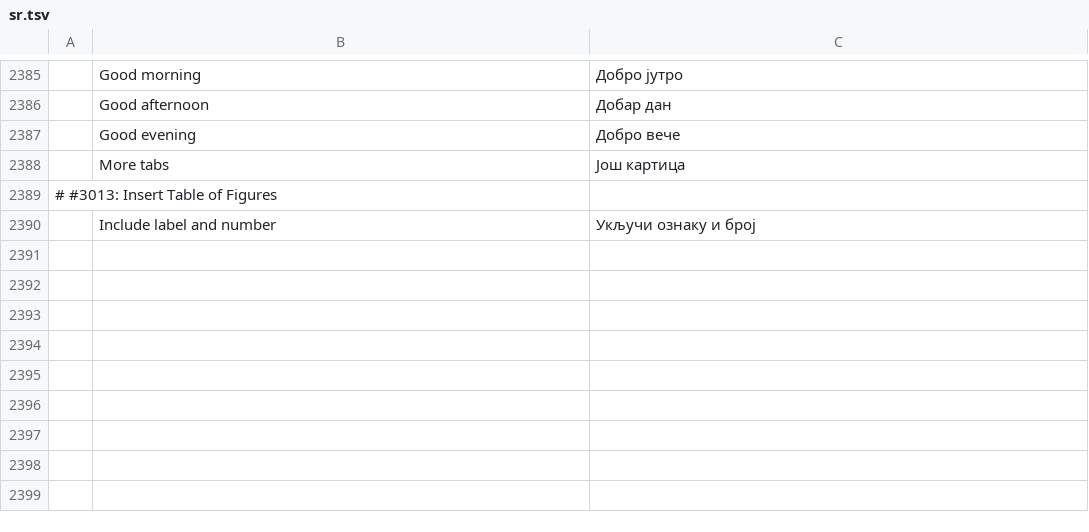
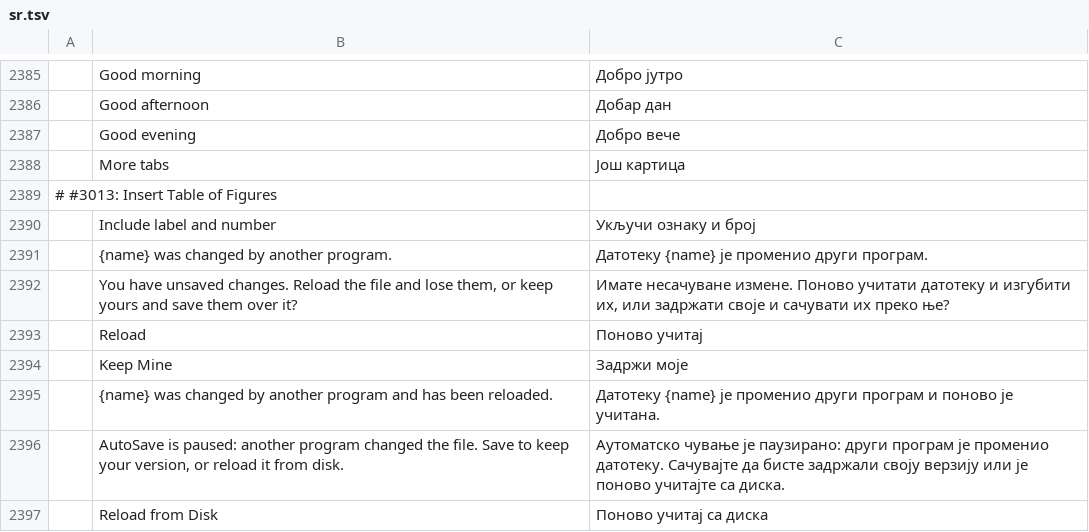
Before and after one commit to MichaelMuClaude/MarkdownDocs, a TSV file: crates/ui-egui/src/i18n/sr.tsv, drawn as a sheet; only a part is shown, gaps mark what is left out.

```diff
--- a/crates/ui-egui/src/i18n/sr.tsv
+++ b/crates/ui-egui/src/i18n/sr.tsv
@@ -2390 +2390,8 @@
 	Include label and number	Укључи ознаку и број
+	{name} was changed by another program.	Датотеку {name} је променио други програм.
+	You have unsaved changes. Reload the file and lose them, or keep yours and save them over it?	Имате несачуване измене. Поново учитати датотеку и изгубити их, или задржати своје и сачувати их преко ње?
+	Reload	Поново учитај
+	Keep Mine	Задржи моје
+	{name} was changed by another program and has been reloaded.	Датотеку {name} је променио други програм и поново је учитана.
+	AutoSave is paused: another program changed the file. Save to keep your version, or reload it from disk.	Аутоматско чување је паузирано: други програм је променио датотеку. Сачувајте да бисте задржали своју верзију или је поново учитајте са диска.
+	Reload from Disk	Поново учитај са диска
```
Also changed, not shown: crates/ui-egui/src/i18n/bg.tsv, crates/ui-egui/src/i18n/ja.tsv, 30 other files.
